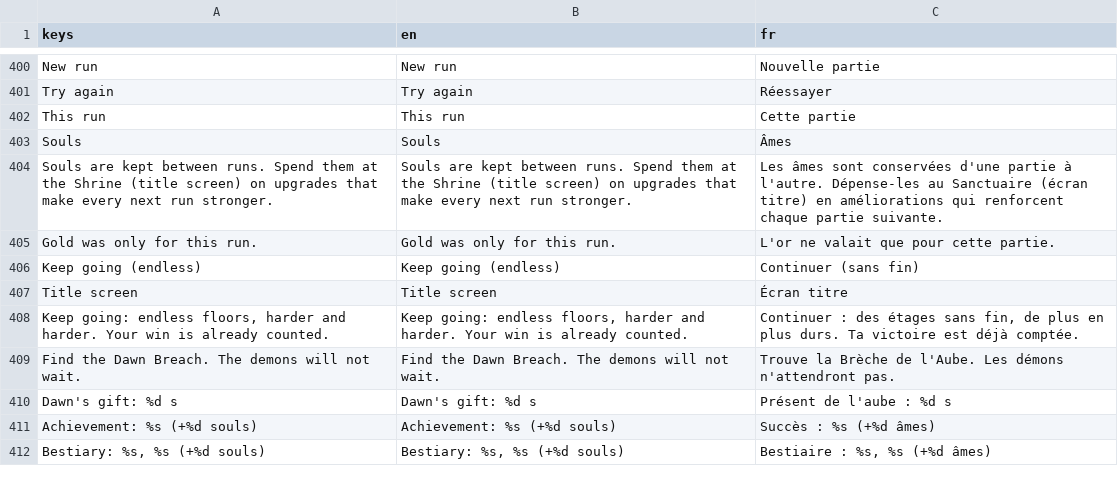
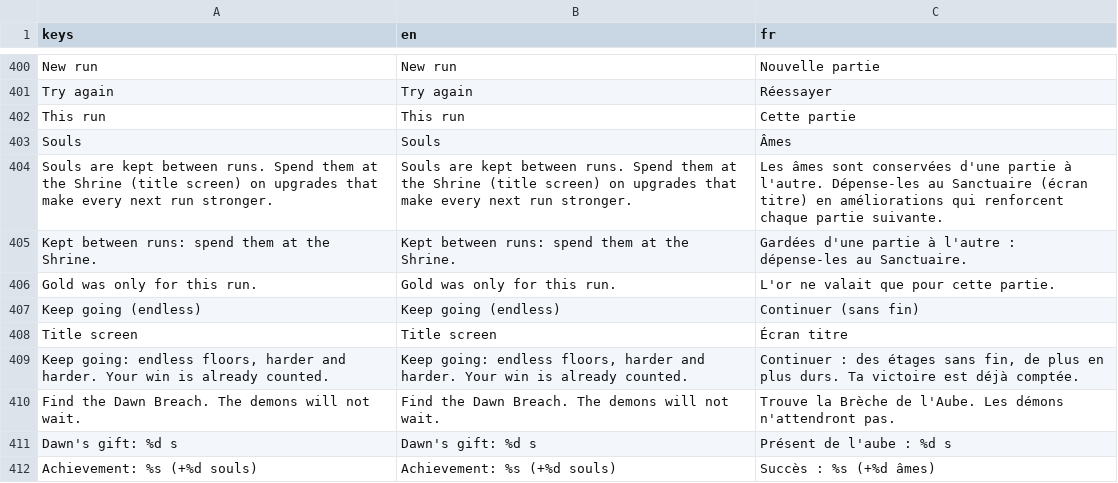
Before and after one commit to absolutezeroo/mini-rogulike, a CSV file: locale/strings.csv, drawn as a sheet; only a part is shown, gaps mark what is left out; the shorter side is filled out with more unchanged rows; the diff names each change by its address in the sheet, - before the commit and + after, or states it on an @@ line.

```diff
--- a/locale/strings.csv
+++ b/locale/strings.csv
+row 405: Kept between runs: spend them at the Shrine. | Kept between runs: spend them at the Shrine. | Gardées d'une partie à l'autre : dépense-les au Sanctuaire.
```
Also changed, not shown: 11 other files.
